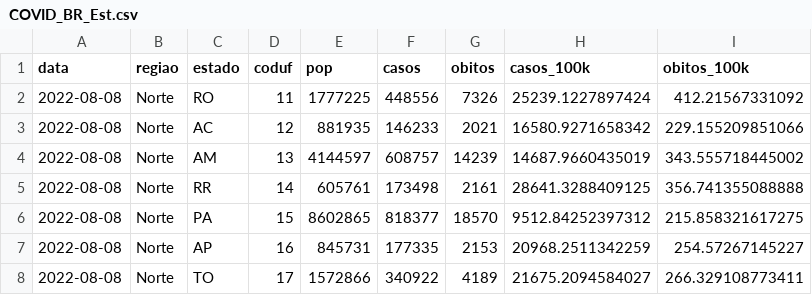
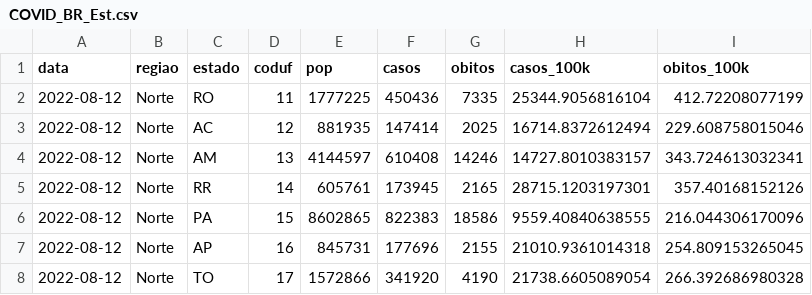
Before and after one commit to jsppimentel/Shinyapp_COVID19, a CSV file: COVID_BR_Est.csv, drawn as a sheet; only a part is shown; the diff covers the shown part only.

```diff
--- a/COVID_BR_Est.csv
+++ b/COVID_BR_Est.csv
@@ -1,8 +1,8 @@
 "data","regiao","estado","coduf","pop","casos","obitos","casos_100k","obitos_100k"
-"2022-08-08","Norte","RO",11,1777225,448556,7326,25239.1227897424,412.21567331092
-"2022-08-08","Norte","AC",12,881935,146233,2021,16580.9271658342,229.155209851066
-"2022-08-08","Norte","AM",13,4144597,608757,14239,14687.9660435019,343.555718445002
-"2022-08-08","Norte","RR",14,605761,173498,2161,28641.3288409125,356.741355088888
-"2022-08-08","Norte","PA",15,8602865,818377,18570,9512.84252397312,215.858321617275
-"2022-08-08","Norte","AP",16,845731,177335,2153,20968.2511342259,254.57267145227
-"2022-08-08","Norte","TO",17,1572866,340922,4189,21675.2094584027,266.329108773411
+"2022-08-12","Norte","RO",11,1777225,450436,7335,25344.9056816104,412.72208077199
+"2022-08-12","Norte","AC",12,881935,147414,2025,16714.8372612494,229.608758015046
+"2022-08-12","Norte","AM",13,4144597,610408,14246,14727.8010383157,343.724613032341
+"2022-08-12","Norte","RR",14,605761,173945,2165,28715.1203197301,357.40168152126
+"2022-08-12","Norte","PA",15,8602865,822383,18586,9559.40840638555,216.044306170096
+"2022-08-12","Norte","AP",16,845731,177696,2155,21010.9361014318,254.809153265045
+"2022-08-12","Norte","TO",17,1572866,341920,4190,21738.6605089054,266.392686980328
```
Also changed, not shown: 100 edited cells elsewhere in this file, COVID_BA.csv, COVID_BA_Mun.csv, 1 other file.
